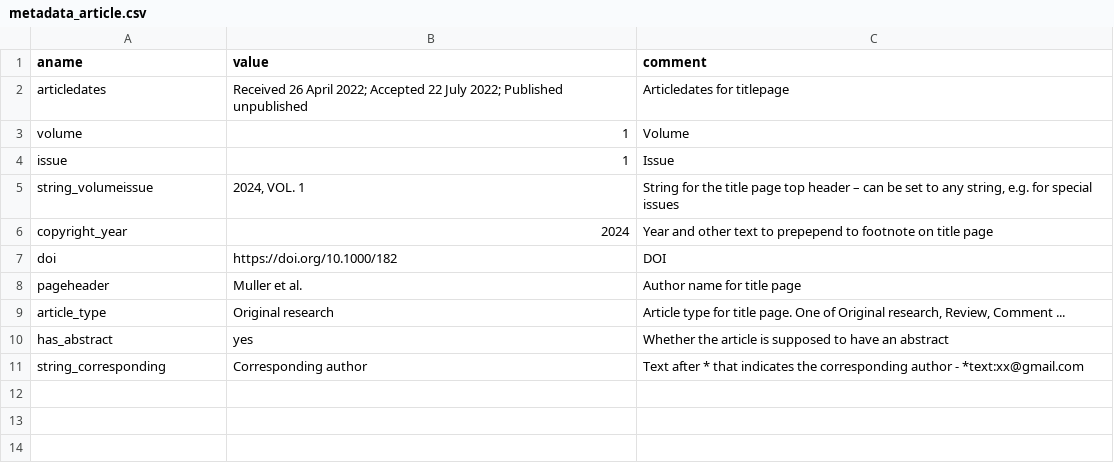
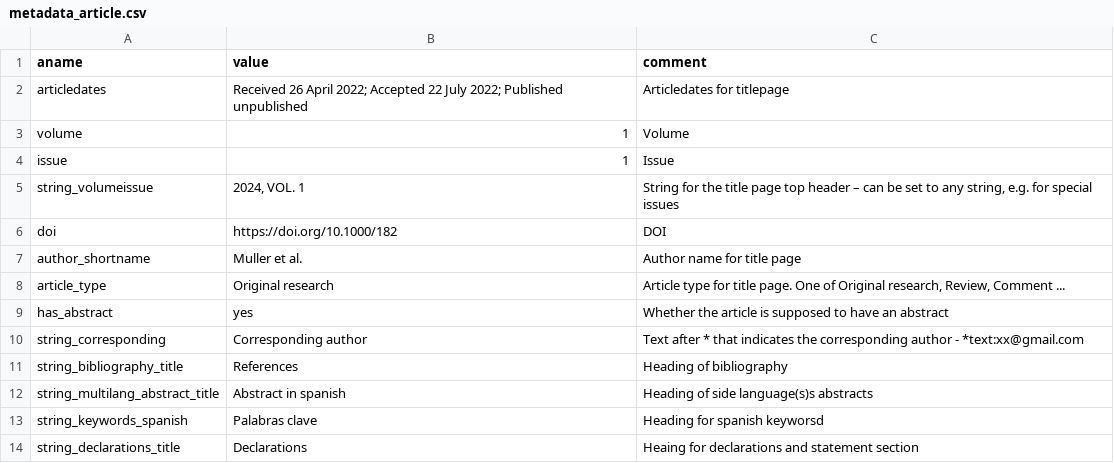
Before and after one commit to kdevkdev/pdfRotuce, a CSV file: inst/template_jcsh/metadata_article.csv, drawn as a sheet.

Commit message:
Add another journal, somali health action. Template not entirely finished and will not ever be due to changed circumstances. But a lot of worke to make templates more flexible that might benefit the existing template or potential future templates.

```diff
--- a/inst/template_jcsh/metadata_article.csv
+++ b/inst/template_jcsh/metadata_article.csv
@@ -5,5 +5,4 @@ issue,1,Issue
 string_volumeissue,"2024, VOL. 1","String for the title page top header – can be set to any string, e.g. for special issues"
-copyright_year,2024,Year and other text to prepepend to footnote on title page
 doi,https://doi.org/10.1000/182,DOI
-pageheader,Muller et al. ,Author name for title page
+author_shortname,Muller et al. ,Author name for title page
 article_type,Original research,"Article type for title page. One of Original research, Review, Comment ..."
@@ -11 +10,5 @@ has_abstract,yes,Whether the article is supposed to have an abstract
 string_corresponding,Corresponding author,Text after * that indicates the corresponding author - *text:xx@gmail.com
+string_bibliography_title,References, Heading of bibliography
+string_multilang_abstract_title,Abstract in spanish, Heading of side language(s)s abstracts
+string_keywords_spanish,Palabras clave, Heading for spanish keyworsd
+string_declarations_title,Declarations, Heaing for declarations and statement section
```
Also changed, not shown: inst/template_jcsh/metadata_editorial.csv, inst/template_sha/metadata_article.csv, 24 other files.
